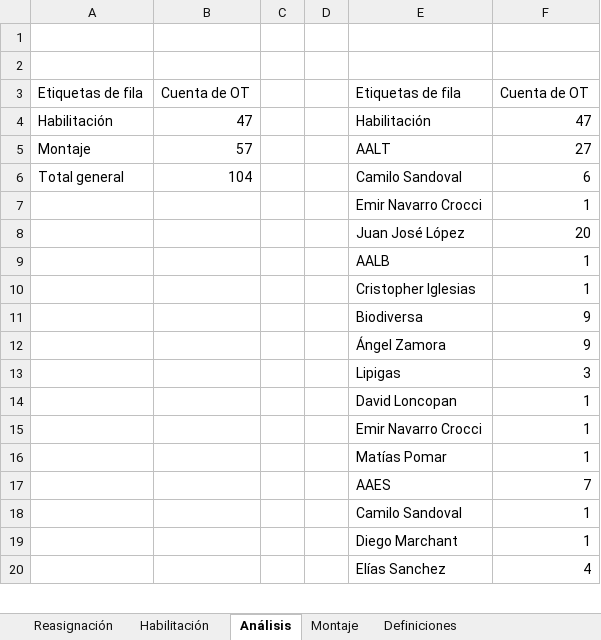
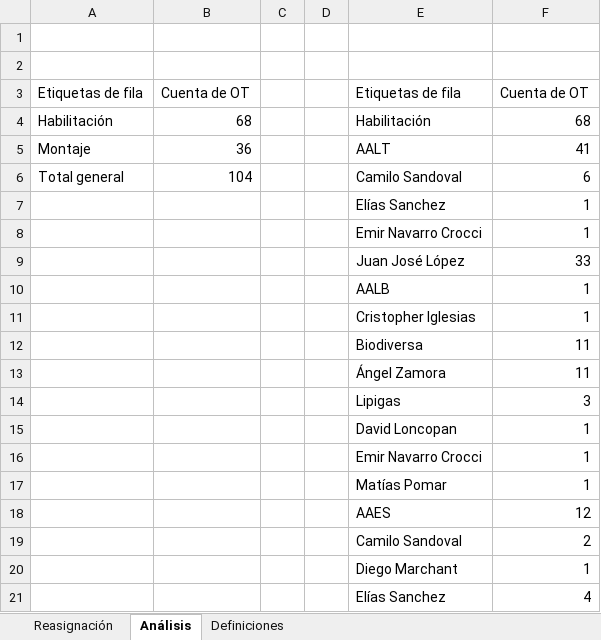
Before and after one commit to dcuerowe/odoo_con_trabajos, an Excel workbook: Tipos de trabajo/output/subclasificacion_instalaciones.xlsx, sheet Análisis, drawn as a sheet; only a part is shown; values as stored, in another font and other column widths than the file's, no borders; charts and pictures not drawn; addresses are those after the commit; the diff covers the shown part only; the diff names each change by its address in the sheet, - before the commit and + after, or states it on an @@ line.

```diff
--- a/Tipos de trabajo/output/subclasificacion_instalaciones.xlsx (sheet Análisis)
+++ b/Tipos de trabajo/output/subclasificacion_instalaciones.xlsx (sheet Análisis)
-sheet tab: Habilitación
-sheet tab: Montaje
-B4: 47
+B4: 68
-F4: 47
+F4: 68
-B5: 57
+B5: 36
-F5: 27
+F5: 41
+row 7:  |  |  |  | Elías Sanchez | 1
-F9: 20
+F9: 33
-F12:F13: 9
+F12:F13: 11
-F18: 7
+F18: 12
-F19: 1
+F19: 2
```
Also changed, not shown: 7 added rows, 7 removed rows and 6 edited cells elsewhere in this sheet, sheet Reasignación, hidden cells, charts or pictures, Tipos de trabajo/output/resumen_trabajos.xlsx, reasignacion_st_detallada.xlsx, 7 other files.
